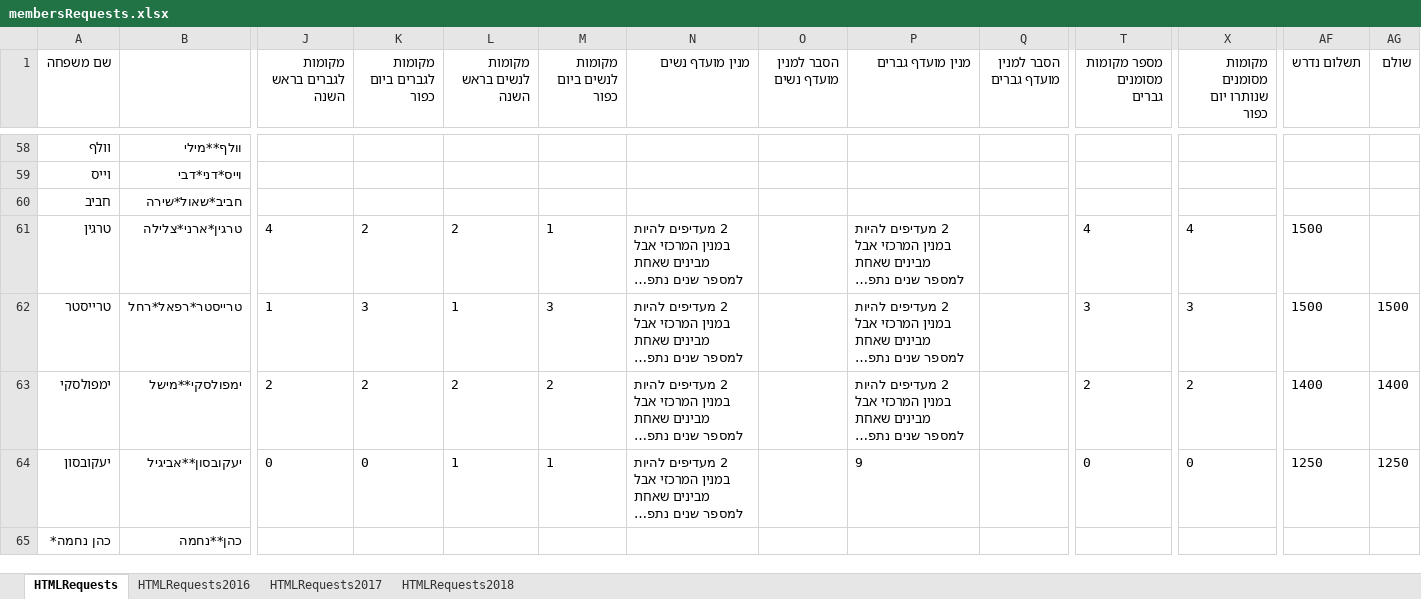
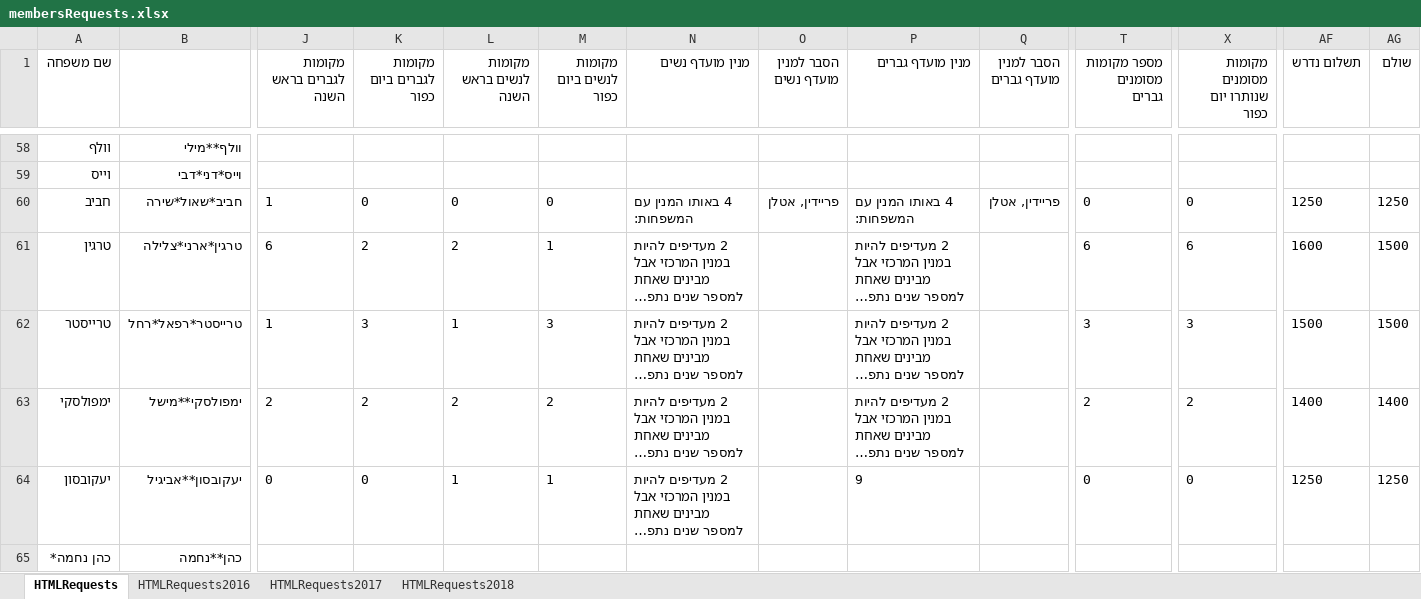
Before and after one commit to sgutgold/yamimNoraim, an Excel workbook: membersRequests.xlsx, sheet HTMLRequests, drawn as a sheet; only a part is shown, gaps mark what is left out; long unchanged cells end in …; values as stored, in another font and other column widths than the file's, no borders; the diff covers the shown part only; the diff names each change by its address in the sheet, - before the commit and + after, or states it on an @@ line.

Commit message:
--fix fashla

```diff
--- a/membersRequests.xlsx (sheet HTMLRequests)
+++ b/membersRequests.xlsx (sheet HTMLRequests)
-J60 (מקומות לגברים בראש השנה): (empty)
+J60 (מקומות לגברים בראש השנה): 1
-K60 (מקומות לגברים ביום כפור): (empty)
+K60 (מקומות לגברים ביום כפור): 0
-L60 (מקומות לנשים בראש השנה): (empty)
+L60 (מקומות לנשים בראש השנה): 0
-M60 (מקומות לנשים ביום כפור): (empty)
+M60 (מקומות לנשים ביום כפור): 0
-N60 (מנין מועדף נשים): (empty)
+N60 (מנין מועדף נשים): 4 באותו המנין עם המשפחות:
-O60 (הסבר למנין מועדף נשים): (empty)
+O60 (הסבר למנין מועדף נשים): פריידין, אטלן
-P60 (מנין מועדף גברים): (empty)
+P60 (מנין מועדף גברים): 4 באותו המנין עם המשפחות:
-Q60 (הסבר למנין מועדף גברים): (empty)
+Q60 (הסבר למנין מועדף גברים): פריידין, אטלן
-T60 (מספר מקומות מסומנים גברים): (empty)
+T60 (מספר מקומות מסומנים גברים): 0
-X60 (מקומות מסומנים שנותרו יום כפור): (empty)
+X60 (מקומות מסומנים שנותרו יום כפור): 0
-AF60 (תשלום נדרש): (empty)
+AF60 (תשלום נדרש): 1250
-AG60 (שולם): (empty)
+AG60 (שולם): 1250
-J61 (מקומות לגברים בראש השנה): 4
+J61 (מקומות לגברים בראש השנה): 6
-T61 (מספר מקומות מסומנים גברים): 4
+T61 (מספר מקומות מסומנים גברים): 6
-X61 (מקומות מסומנים שנותרו יום כפור): 4
+X61 (מקומות מסומנים שנותרו יום כפור): 6
-AF61 (תשלום נדרש): 1500
+AF61 (תשלום נדרש): 1600
-AG61 (שולם): (empty)
+AG61 (שולם): 1500
```
Also changed, not shown: 3 added rows, 3 removed rows and 350 edited cells elsewhere in this sheet.
